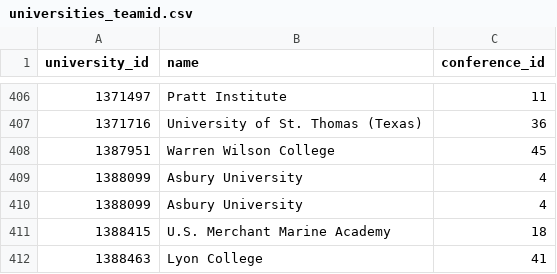
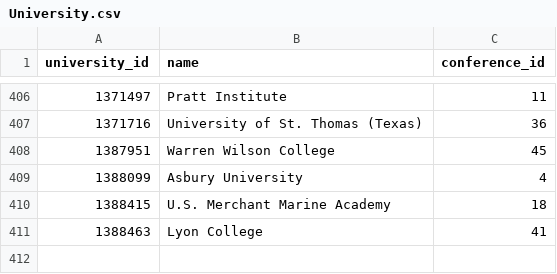
Before and after one commit to mromoni1/dbfinalproject, a CSV file: src/main/output/University.csv (was src/main/output/universities_teamid.csv), drawn as a sheet; only a part is shown, gaps mark what is left out; the diff names each change by its address in the sheet, - before the commit and + after, or states it on an @@ line.

Commit message:
CSV to SQL translation work and some manual edits to csv files

```diff
--- a/src/main/output/universities_teamid.csv
+++ b/src/main/output/University.csv
-row 410: 1388099 | Asbury University | 4
```
Also changed, not shown: src/main/output/Conference.csv, 4 other files.
